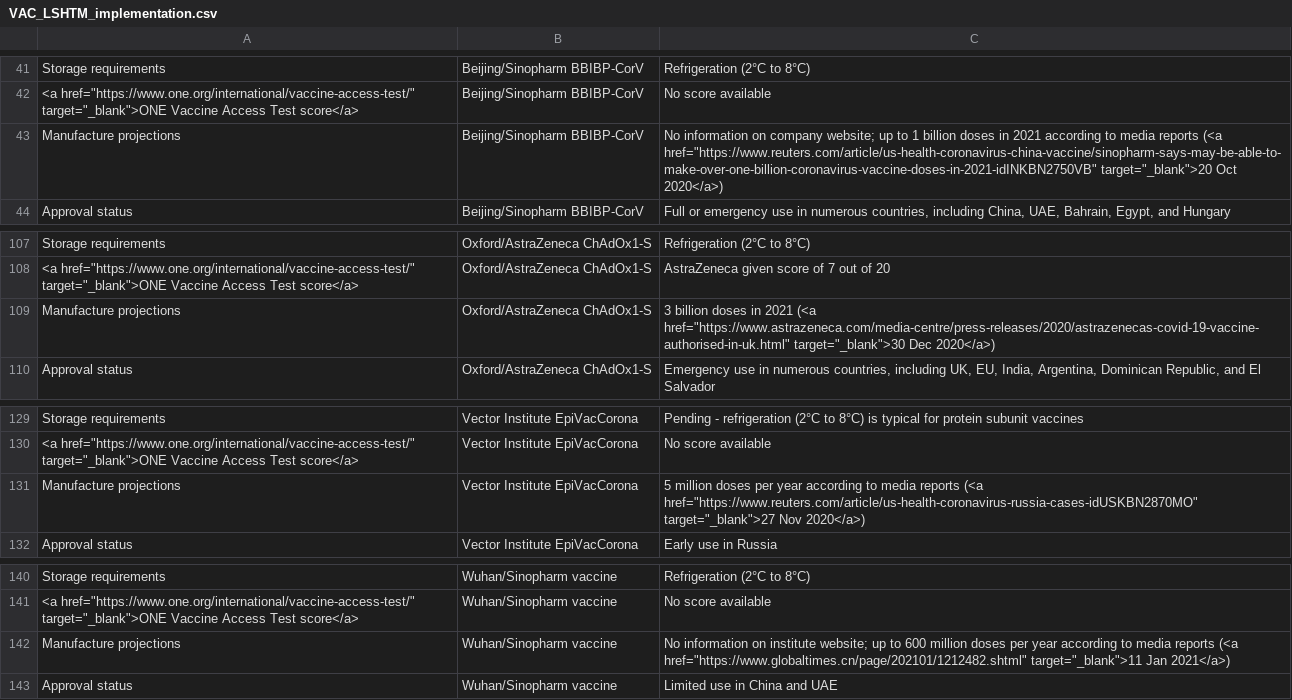
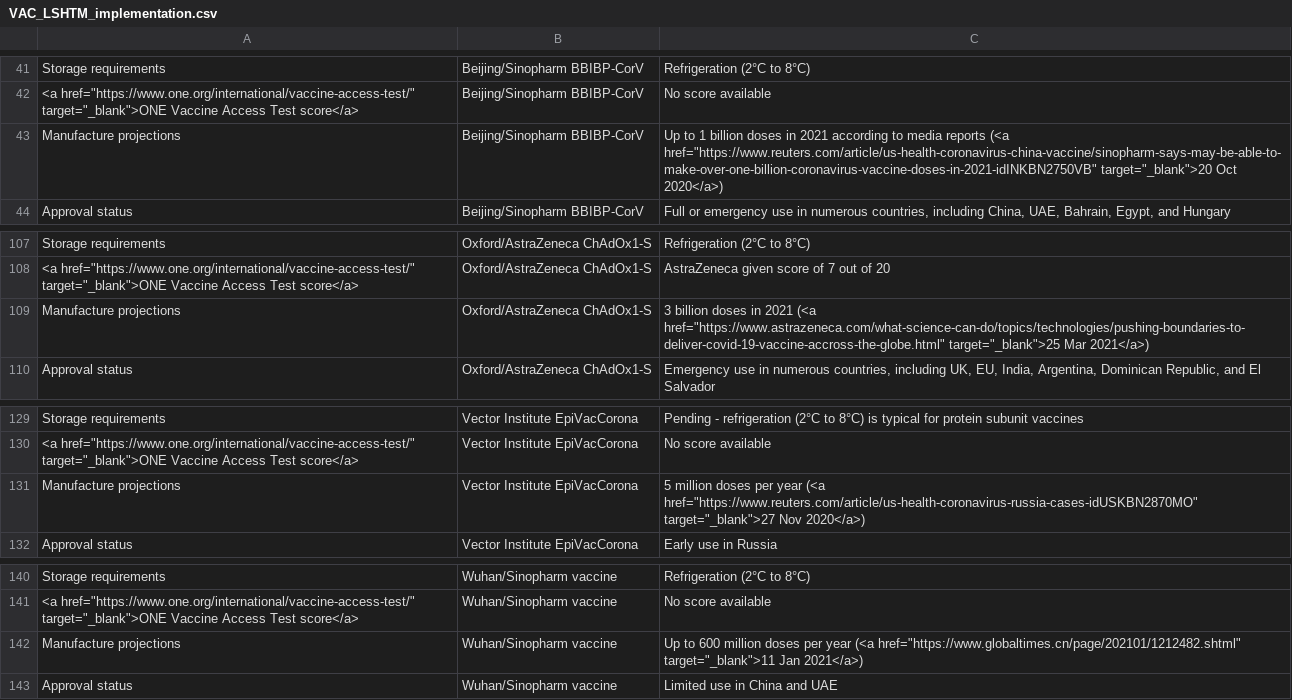
Before and after one commit to vac-lshtm/VaC_tracker, a CSV file: input_data/VAC_LSHTM_implementation.csv, drawn as a sheet; only a part is shown, gaps mark what is left out; the diff covers the shown part only.

```diff
--- a/input_data/VAC_LSHTM_implementation.csv
+++ b/input_data/VAC_LSHTM_implementation.csv
@@ -42,3 +42,3 @@ Storage requirements,Beijing/Sinopharm BBIBP-CorV,Refrigeration (2°C to 8°C)
 "<a href=""https://www.one.org/international/vaccine-access-test/"" target=""_blank"">ONE Vaccine Access Test score</a>",Beijing/Sinopharm BBIBP-CorV,No score available
-Manufacture projections,Beijing/Sinopharm BBIBP-CorV,"No information on company website; up to 1 billion doses in 2021 according to media reports (<a href=""https://www.reuters.com/article/us-health-coronavirus-china-vaccine/sinopharm-says-may-be-able-to-make-over-one-billion-coronavirus-vaccine-doses-in-2021-idINKBN2750VB"" target=""_blank"">20 Oct 2020</a>)"
+Manufacture projections,Beijing/Sinopharm BBIBP-CorV,"Up to 1 billion doses in 2021 according to media reports (<a href=""https://www.reuters.com/article/us-health-coronavirus-china-vaccine/sinopharm-says-may-be-able-to-make-over-one-billion-coronavirus-vaccine-doses-in-2021-idINKBN2750VB"" target=""_blank"">20 Oct 2020</a>)"
 Approval status,Beijing/Sinopharm BBIBP-CorV,"Full or emergency use in numerous countries, including China, UAE, Bahrain, Egypt, and Hungary"
@@ -108,3 +108,3 @@ Storage requirements,Oxford/AstraZeneca ChAdOx1-S,Refrigeration (2°C to 8°C)
 "<a href=""https://www.one.org/international/vaccine-access-test/"" target=""_blank"">ONE Vaccine Access Test score</a>",Oxford/AstraZeneca ChAdOx1-S,AstraZeneca given score of 7 out of 20
-Manufacture projections,Oxford/AstraZeneca ChAdOx1-S,"3 billion doses in 2021 (<a href=""https://www.astrazeneca.com/media-centre/press-releases/2020/astrazenecas-covid-19-vaccine-authorised-in-uk.html"" target=""_blank"">30 Dec 2020</a>)"
+Manufacture projections,Oxford/AstraZeneca ChAdOx1-S,"3 billion doses in 2021 (<a href=""https://www.astrazeneca.com/what-science-can-do/topics/technologies/pushing-boundaries-to-deliver-covid-19-vaccine-accross-the-globe.html"" target=""_blank"">25 Mar 2021</a>)"
 Approval status,Oxford/AstraZeneca ChAdOx1-S,"Emergency use in numerous countries, including UK, EU, India, Argentina, Dominican Republic, and El Salvador"
@@ -130,3 +130,3 @@ Storage requirements,Vector Institute EpiVacCorona,Pending - refrigeration (2°C
 "<a href=""https://www.one.org/international/vaccine-access-test/"" target=""_blank"">ONE Vaccine Access Test score</a>",Vector Institute EpiVacCorona,No score available
-Manufacture projections,Vector Institute EpiVacCorona,"5 million doses per year according to media reports (<a href=""https://www.reuters.com/article/us-health-coronavirus-russia-cases-idUSKBN2870MO"" target=""_blank"">27 Nov 2020</a>) "
+Manufacture projections,Vector Institute EpiVacCorona,"5 million doses per year (<a href=""https://www.reuters.com/article/us-health-coronavirus-russia-cases-idUSKBN2870MO"" target=""_blank"">27 Nov 2020</a>) "
 Approval status,Vector Institute EpiVacCorona,Early use in Russia
@@ -141,3 +141,3 @@ Storage requirements,Wuhan/Sinopharm vaccine,Refrigeration (2°C to 8°C)
 "<a href=""https://www.one.org/international/vaccine-access-test/"" target=""_blank"">ONE Vaccine Access Test score</a>",Wuhan/Sinopharm vaccine,No score available
-Manufacture projections,Wuhan/Sinopharm vaccine,"No information on institute website; up to 600 million doses per year according to media reports (<a href=""https://www.globaltimes.cn/page/202101/1212482.shtml"" target=""_blank"">11 Jan 2021</a>) "
+Manufacture projections,Wuhan/Sinopharm vaccine,"Up to 600 million doses per year (<a href=""https://www.globaltimes.cn/page/202101/1212482.shtml"" target=""_blank"">11 Jan 2021</a>) "
 Approval status,Wuhan/Sinopharm vaccine,Limited use in China and UAE
```
Also changed, not shown: 9 edited cells elsewhere in this file, input_data/VaC_LSHTM_landscape_summary.csv.
